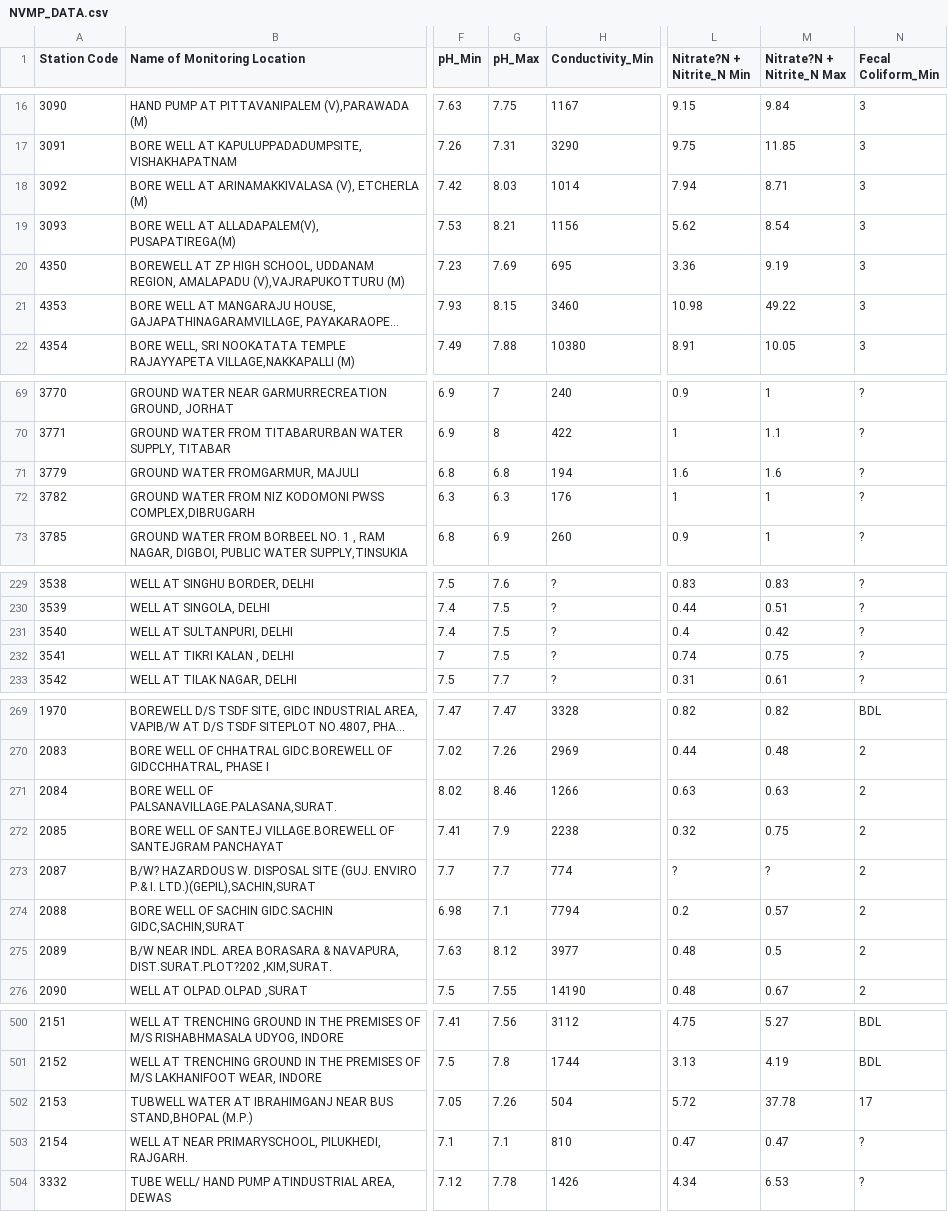
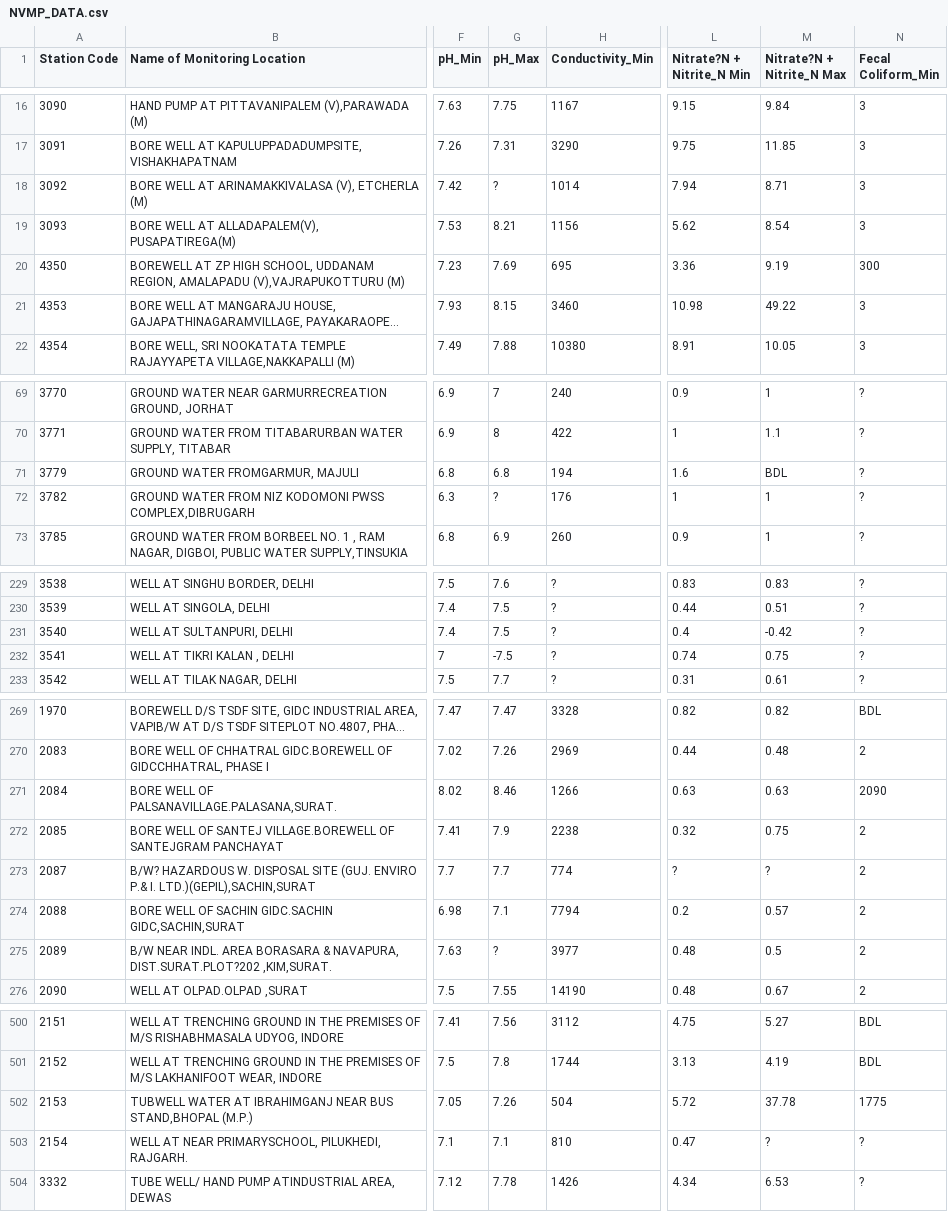
Before and after one commit to lucky-vers/Aurora-Dataset, a CSV file: NVMP_DATA.csv, drawn as a sheet; only a part is shown, gaps mark what is left out; long unchanged cells end in …; the diff covers the shown part only; the diff names each change by its address in the sheet, - before the commit and + after, or states it on an @@ line.

Commit message:
Sync the google sheet changes

```diff
--- a/NVMP_DATA.csv
+++ b/NVMP_DATA.csv
-G18 (pH_Max): 8.03
+G18 (pH_Max): ?
-N20 (Fecal Coliform_Min): 3
+N20 (Fecal Coliform_Min): 300
-M71 (Nitrate?N + Nitrite_N Max): 1.6
+M71 (Nitrate?N + Nitrite_N Max): BDL
-G72 (pH_Max): 6.3
+G72 (pH_Max): ?
-M231 (Nitrate?N + Nitrite_N Max): 0.42
+M231 (Nitrate?N + Nitrite_N Max): -0.42
-G232 (pH_Max): 7.5
+G232 (pH_Max): -7.5
-N271 (Fecal Coliform_Min): 2
+N271 (Fecal Coliform_Min): 2090
-G275 (pH_Max): 8.12
+G275 (pH_Max): ?
-N502 (Fecal Coliform_Min): 17
+N502 (Fecal Coliform_Min): 1775
-M503 (Nitrate?N + Nitrite_N Max): 0.47
+M503 (Nitrate?N + Nitrite_N Max): ?
```
Also changed, not shown: 62 edited cells elsewhere in this file.
